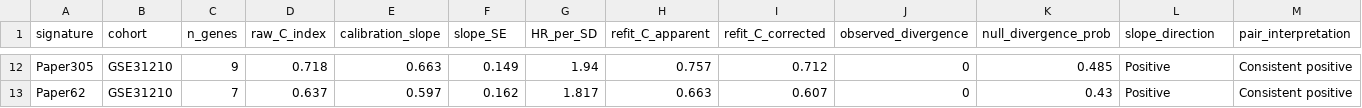
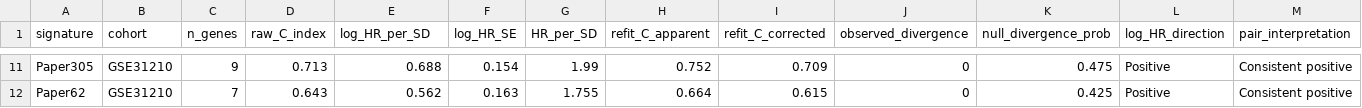
Before and after one commit to msks2016/LUAD_signature_benchmark, a CSV file: results/tables/Table3_transportability.csv, drawn as a sheet; only a part is shown, gaps mark what is left out; the diff covers the shown part only.

```diff
--- a/results/tables/Table3_transportability.csv
+++ b/results/tables/Table3_transportability.csv
@@ -1 +1 @@
-"signature","cohort","n_genes","raw_C_index","calibration_slope","slope_SE","HR_per_SD","refit_C_apparent","refit_C_corrected","observed_divergence","null_divergence_prob","slope_direction","pair_interpretation"
+"signature","cohort","n_genes","raw_C_index","log_HR_per_SD","log_HR_SE","HR_per_SD","refit_C_apparent","refit_C_corrected","observed_divergence","null_divergence_prob","log_HR_direction","pair_interpretation"
@@ -12,2 +11,2 @@
-"Paper305","GSE31210",9,0.718,0.663,0.149,1.94,0.757,0.712,0,0.485,"Positive","Consistent positive"
-"Paper62","GSE31210",7,0.637,0.597,0.162,1.817,0.663,0.607,0,0.43,"Positive","Consistent positive"
+"Paper305","GSE31210",9,0.713,0.688,0.154,1.99,0.752,0.709,0,0.475,"Positive","Consistent positive"
+"Paper62","GSE31210",7,0.643,0.562,0.163,1.755,0.664,0.615,0,0.425,"Positive","Consistent positive"
```
Also changed, not shown: 1 added row, 2 removed rows and 58 edited cells elsewhere in this file, results/tables/CPTAC3_H2_added_value.csv, results/tables/Supplementary_Table_S3_paired_C_indexes.csv, 25 other files.
